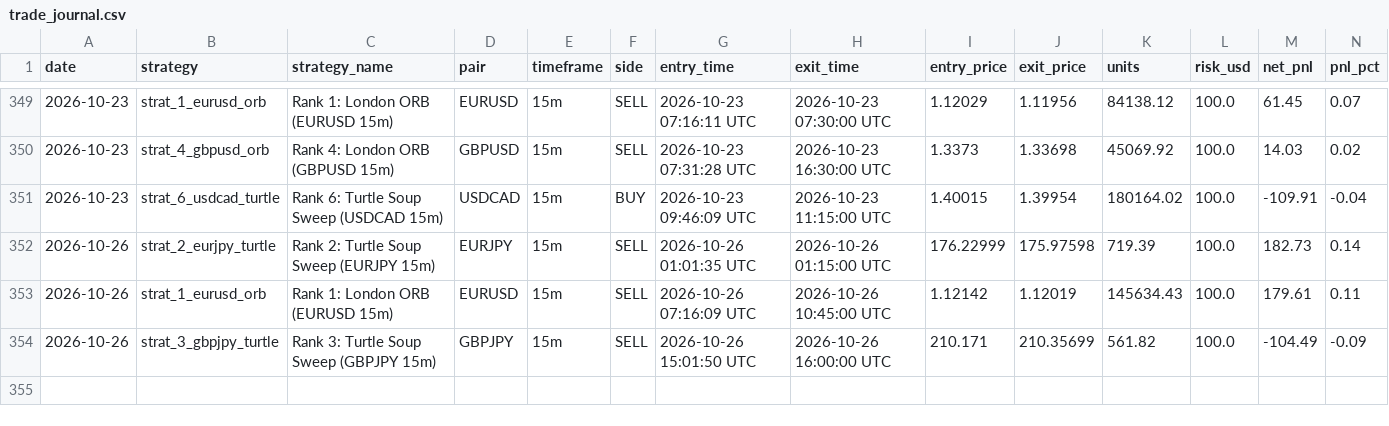
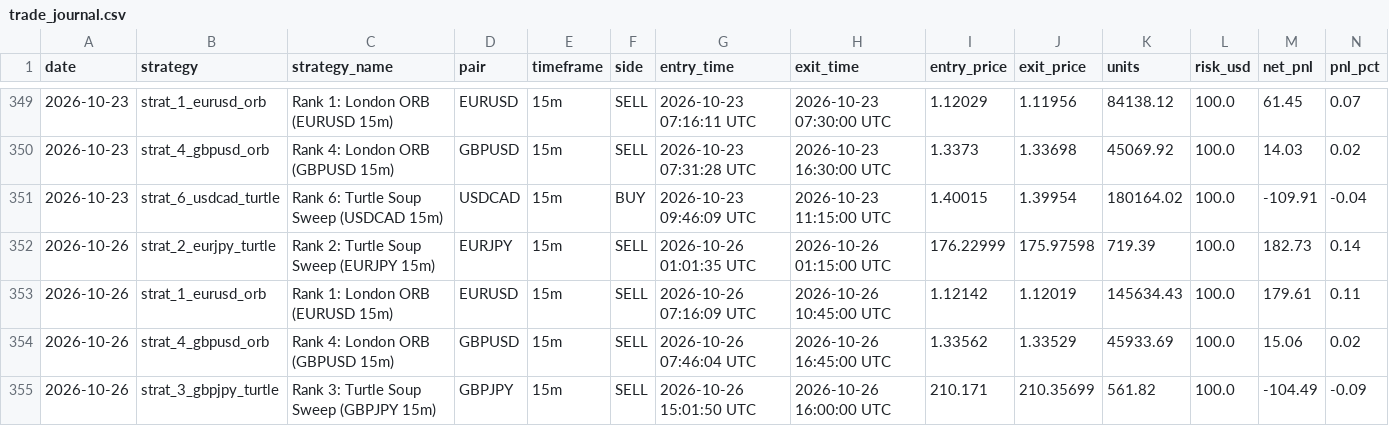
Before and after one commit to don9116969-cmd/FXFX, a CSV file: data/trade_journal.csv, drawn as a sheet; only a part is shown, gaps mark what is left out; rows hold the shown columns only; the diff names each change by its address in the sheet, - before the commit and + after, or states it on an @@ line.

Commit message:
Trade closed: GBPUSD SELL PnL: $+15.06 [skip ci]

```diff
--- a/data/trade_journal.csv
+++ b/data/trade_journal.csv
+row 354: 2026-10-26 | strat_4_gbpusd_orb | Rank 4: London ORB (GBPUSD 15m) | GBPUSD | 15m | SELL | 2026-10-26 07:46:04 UTC | 2026-10-26 16:45:00 UTC | 1.33562 | 1.33529 | 45933.69 | 100.0 | 15.06 | 0.02
```
Also changed, not shown: 2 other files.
